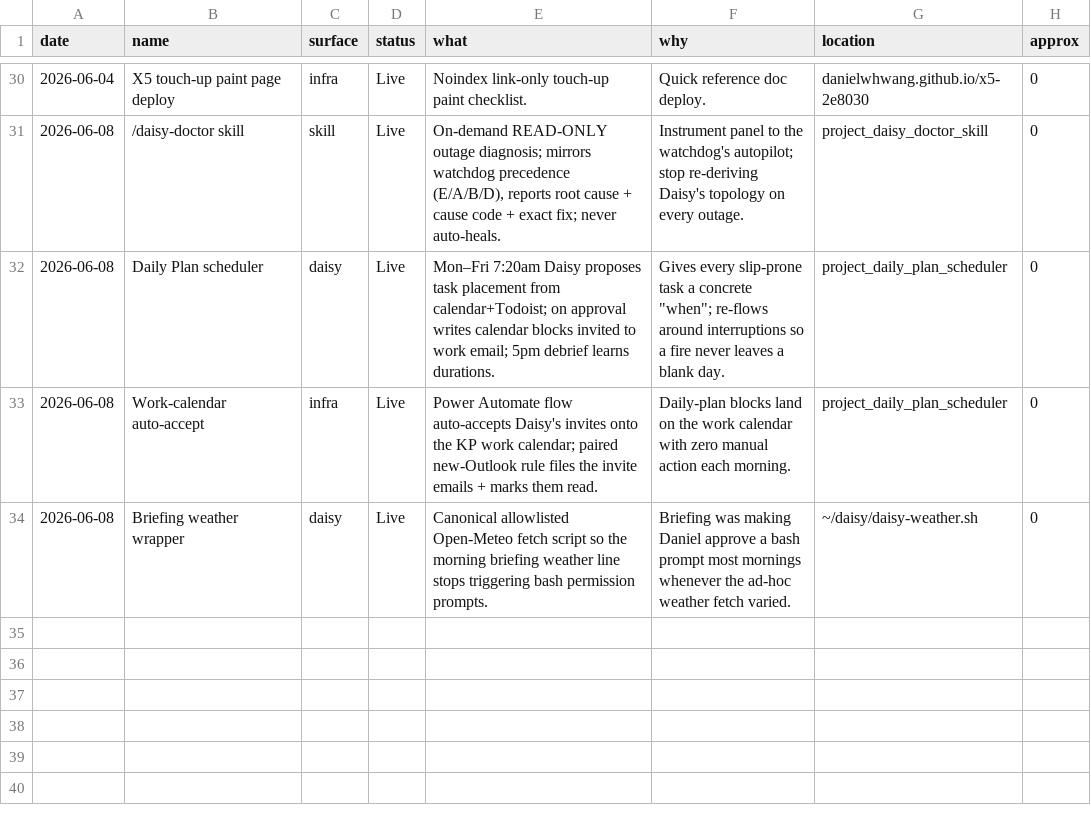
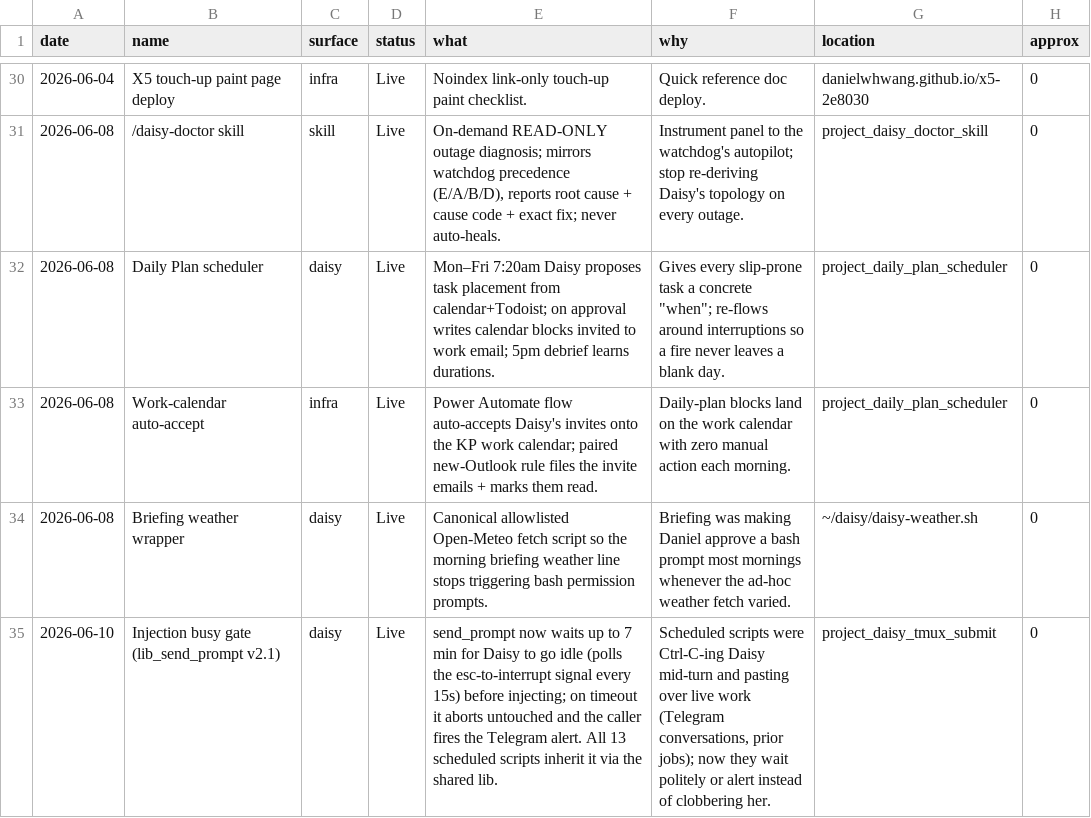
Before and after one commit to danielwhwang/daisy-changelog-f7125f, a TSV file: feature_log.tsv, drawn as a sheet; only a part is shown, gaps mark what is left out.

```diff
--- a/feature_log.tsv
+++ b/feature_log.tsv
@@ -34 +34,2 @@ date	name	surface	status	what	why	location	approx
 2026-06-08	Briefing weather wrapper	daisy	Live	Canonical allowlisted Open-Meteo fetch script so the morning briefing weather line stops triggering bash permission prompts.	Briefing was making Daniel approve a bash prompt most mornings whenever the ad-hoc weather fetch varied.	~/daisy/daisy-weather.sh	0
+2026-06-10	Injection busy gate (lib_send_prompt v2.1)	daisy	Live	send_prompt now waits up to 7 min for Daisy to go idle (polls the esc-to-interrupt signal every 15s) before injecting; on timeout it aborts untouched and the caller fires the Telegram alert. All 13 scheduled scripts inherit it via the shared lib.	Scheduled scripts were Ctrl-C-ing Daisy mid-turn and pasting over live work (Telegram conversations, prior jobs); now they wait politely or alert instead of clobbering her.	project_daisy_tmux_submit	0
```
Also changed, not shown: 1 other file.
